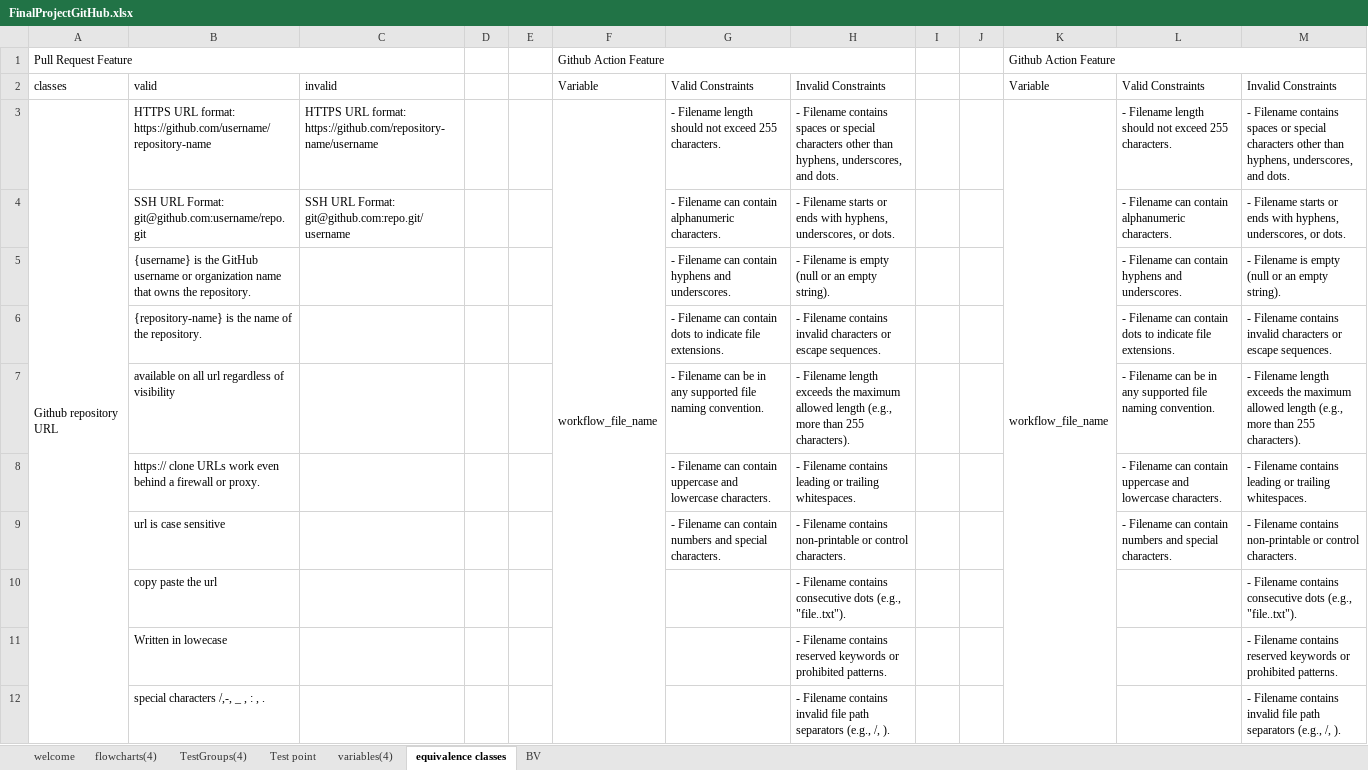
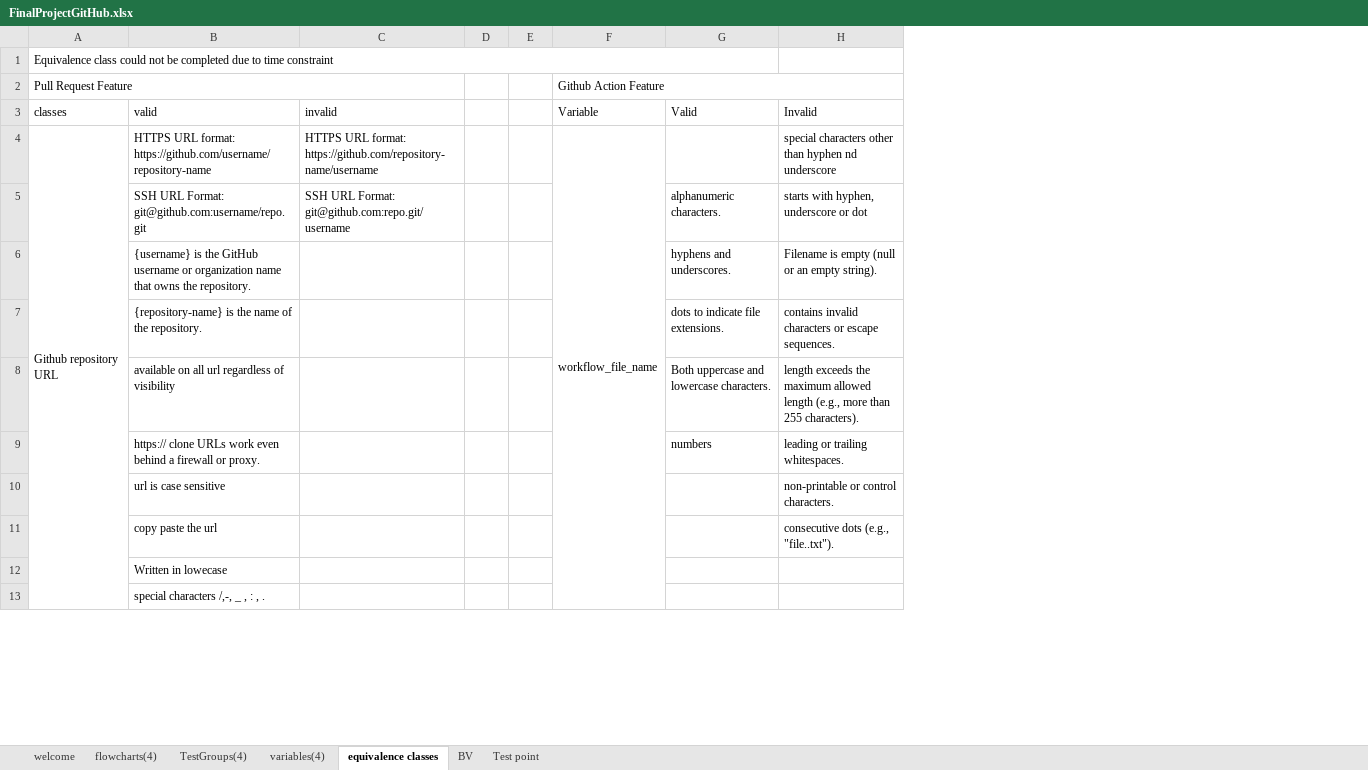
Before and after one commit to Abdullah-Mir712/FinalProjectSQA, an Excel workbook: FinalProjectGitHub.xlsx, sheet equivalence classes, drawn as a sheet; only a part is shown; values as stored, in another font and other column widths than the file's, no cell formats; removed rows and columns are numbered as before the commit, all else as after; the diff covers the shown part only; the diff names each change by its address in the sheet, - before the commit and + after, or states it on an @@ line.

```diff
--- a/FinalProjectGitHub.xlsx (sheet equivalence classes)
+++ b/FinalProjectGitHub.xlsx (sheet equivalence classes)
@@ sheet tab order changed: welcome | flowcharts(4) | TestGroups(4) | variables(4) | equivalence classes | BV | Test point @@
-column G, rows 2-9: Valid Constraints | - Filename length should not exceed 255 characters. | - Filename can contain alphanumeric characters. | - Filename can contain hyphens and underscores. | - Filename can contain dots to indicate file extensions. | - Filename can be in any supported file naming convention. | - Filename can contain uppercase and lowercase characters. | - Filename can contain numbers and special characters.
+column G, rows 3-9: Valid |  | alphanumeric characters. | hyphens and underscores. | dots to indicate file extensions. | Both uppercase and lowercase characters. | numbers
-column I, empty
-column J, empty
-column K (Github Action Feature), rows 2-3: Variable | workflow_file_name
-column L, rows 2-9: Valid Constraints | - Filename length should not exceed 255 characters. | - Filename can contain alphanumeric characters. | - Filename can contain hyphens and underscores. | - Filename can contain dots to indicate file extensions. | - Filename can be in any supported file naming convention. | - Filename can contain uppercase and lowercase characters. | - Filename can contain numbers and special characters.
-column M, rows 2-12: Invalid Constraints | - Filename contains spaces or special characters other than hyphens, underscores, and dots. | - Filename starts or ends with hyphens, underscores, or dots. | - Filename is empty (null or an empty string). | - Filename contains invalid characters or escape sequences. | - Filename length exceeds the maximum allowed length (e.g., more than 255 characters). | - Filename contains leading or trailing whitespaces. | - Filename contains non-printable or control characters. | - Filename contains consecutive dots (e.g., "file..txt"). | - Filename contains reserved keywords or prohibited patterns. | - Filename contains invalid file path separators (e.g., /, ).
+row 1: Equivalence class could not be completed due to time constraint
-H3: Invalid Constraints
+H3: Invalid
-H4: - Filename contains spaces or special characters other than hyphens, underscores, and dots.
+H4: special characters other than hyphen nd underscore
-H5: - Filename starts or ends with hyphens, underscores, or dots.
+H5: starts with hyphen, underscore or dot
-H6: - Filename is empty (null or an empty string).
+H6: Filename is empty (null or an empty string).
-H7: - Filename contains invalid…
+H7: contains invalid…
-H8: - Filename length exceeds…
+H8: length exceeds…
-H9: - Filename contains leading or trailing whitespaces.
+H9: leading or trailing whitespaces.
-H10: - Filename contains non-printable or…
+H10: non-printable or…
-H11: - Filename contains consecutive dots…
+H11: consecutive dots…
-H12: - Filename contains reserved keywords or prohibited patterns.
+H12: (empty)
-H13: - Filename contains invalid file path separators (e.g., /, ).
+H13: (empty)
```
Also changed, not shown: 20 removed rows, 17 edited cells and merged cells elsewhere in this sheet, sheet BV, sheet Test point, sheet flowcharts(4), sheet TestGroups(4), sheet welcome, sheet variables(4), cell formats.
